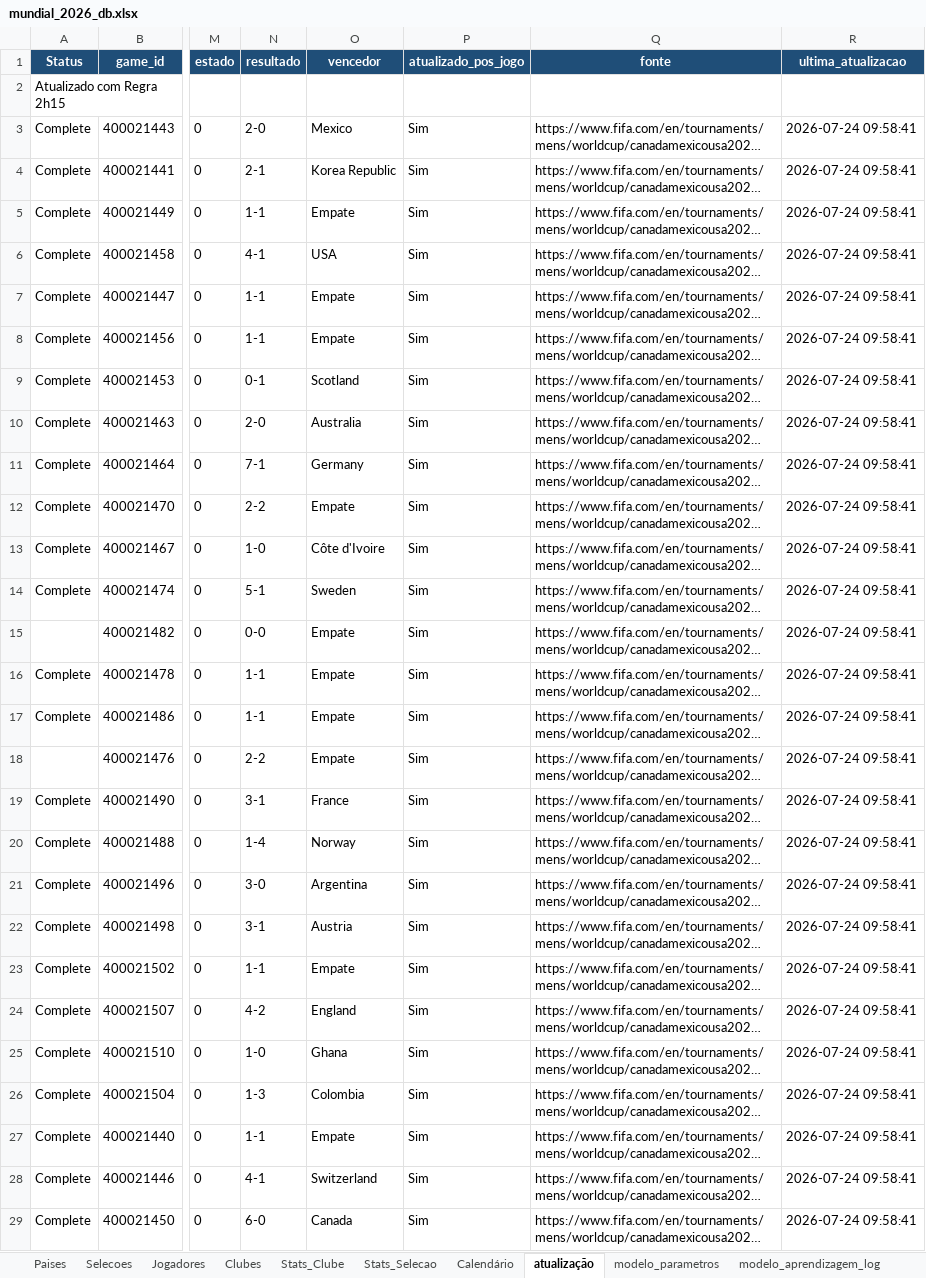
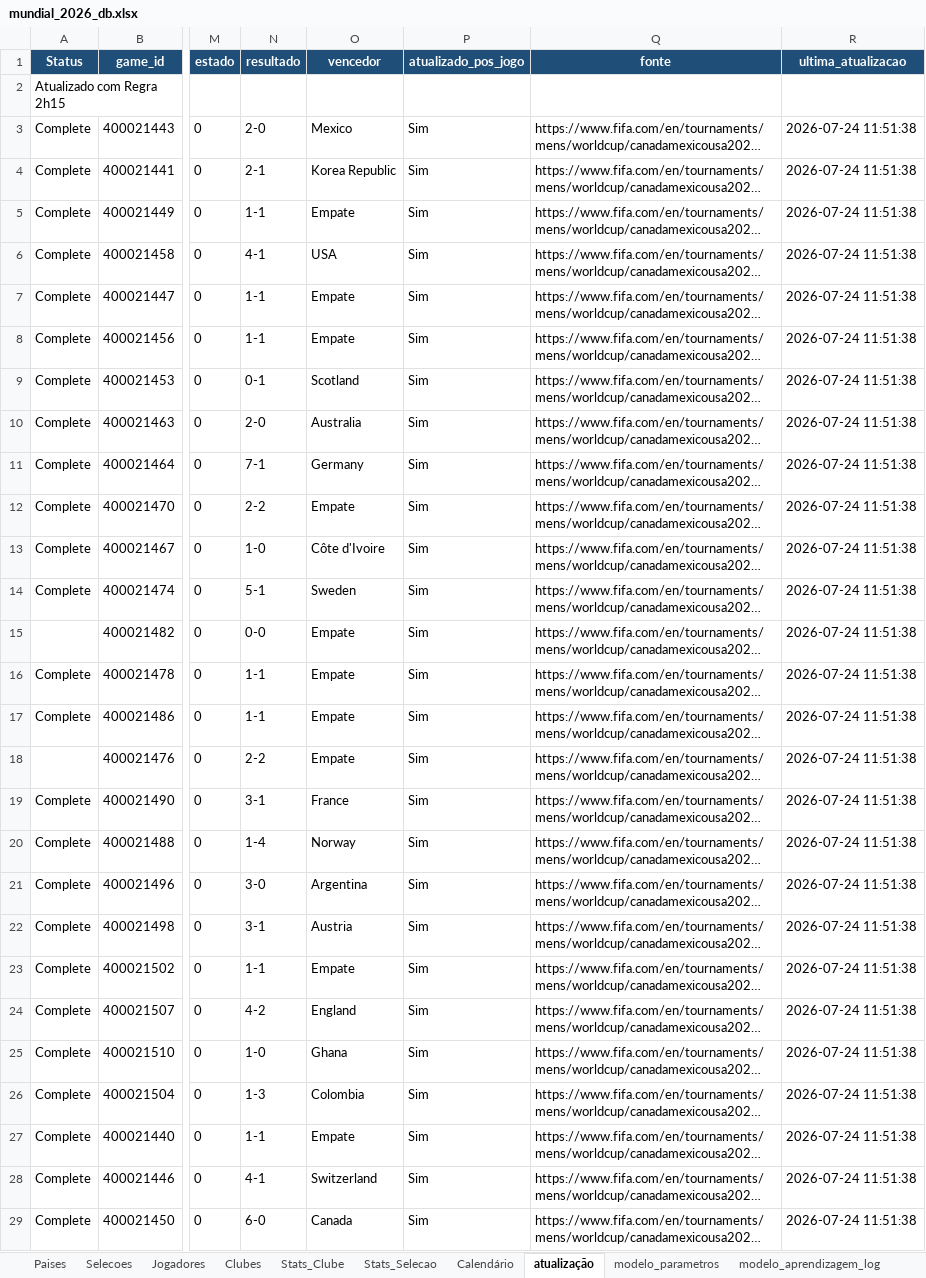
Before and after one commit to nunofredericoteixeira/footwin-wc26-v2, an Excel workbook: mundial_2026_db.xlsx, sheet atualização, drawn as a sheet; only a part is shown, gaps mark what is left out; long unchanged cells end in …; values as stored, in another font and other column widths than the file's, no borders; the diff covers the shown part only; the diff names each change by its address in the sheet, - before the commit and + after, or states it on an @@ line.

```diff
--- a/mundial_2026_db.xlsx (sheet atualização)
+++ b/mundial_2026_db.xlsx (sheet atualização)
-R3:R29 (ultima_atualizacao): 2026-07-24 09:58:41
+R3:R29 (ultima_atualizacao): 2026-07-24 11:51:38
```
Also changed, not shown: 77 edited cells elsewhere in this sheet.
